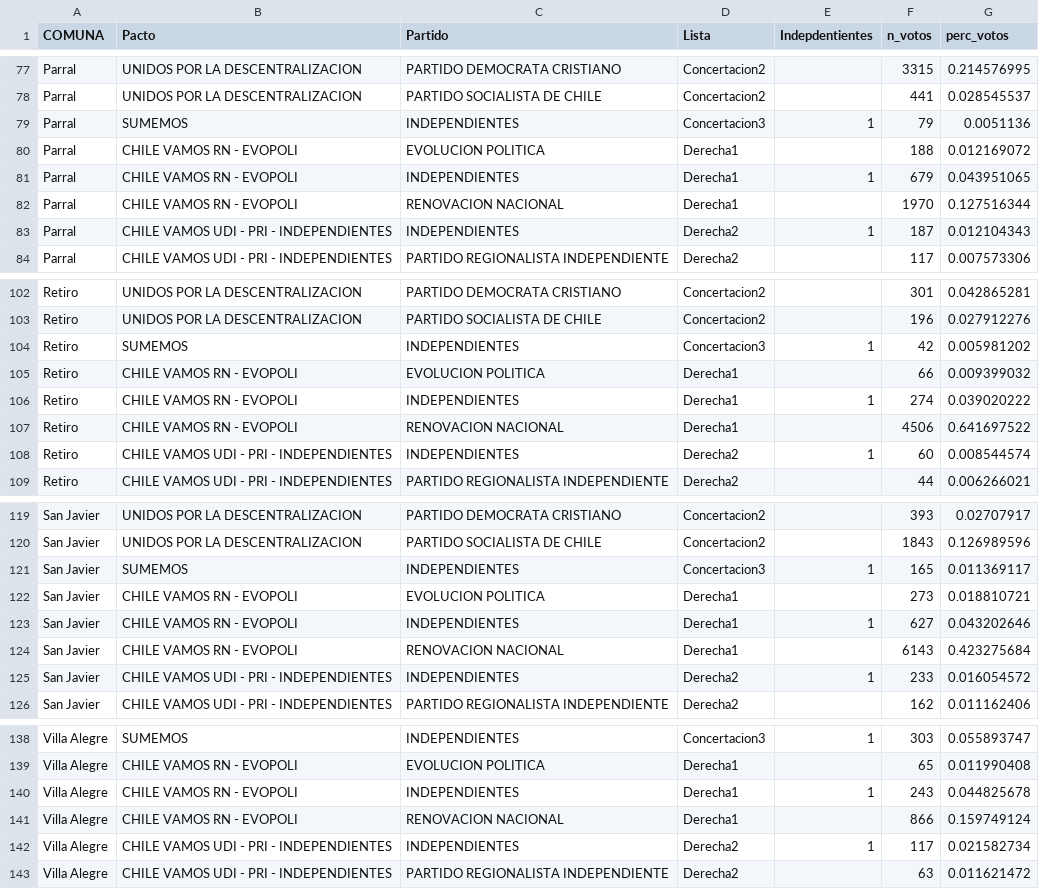
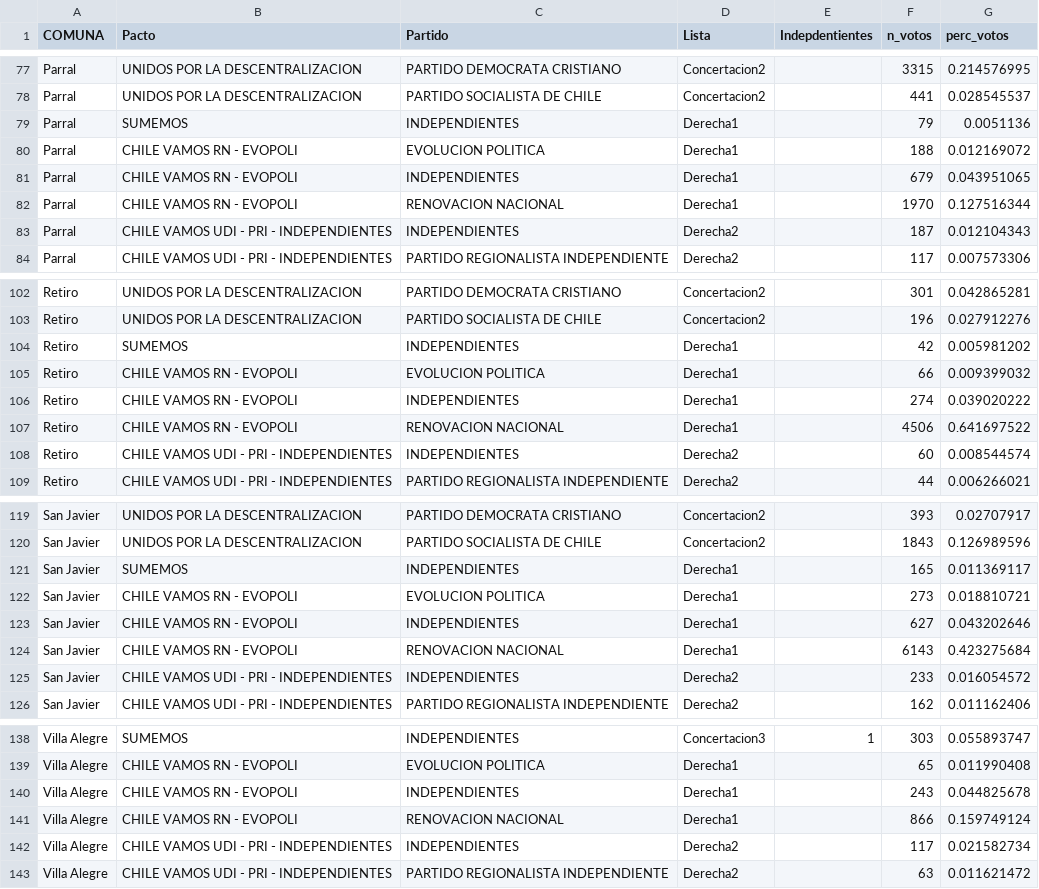
Before and after one commit to maibennett/Distrito18, a CSV file: data/otros/resultados_core2017.csv, drawn as a sheet; only a part is shown, gaps mark what is left out; the diff covers the shown part only.

```diff
--- a/data/otros/resultados_core2017.csv
+++ b/data/otros/resultados_core2017.csv
@@ -78,7 +78,7 @@ Parral,UNIDOS POR LA DESCENTRALIZACION,PARTIDO DEMOCRATA CRISTIANO,Concertacion2
 Parral,UNIDOS POR LA DESCENTRALIZACION,PARTIDO SOCIALISTA DE CHILE,Concertacion2,,441,0.028545537
-Parral,SUMEMOS,INDEPENDIENTES,Concertacion3,1,79,0.0051136
+Parral,SUMEMOS,INDEPENDIENTES,Derecha1,,79,0.0051136
 Parral,CHILE VAMOS RN - EVOPOLI,EVOLUCION POLITICA,Derecha1,,188,0.012169072
-Parral,CHILE VAMOS RN - EVOPOLI,INDEPENDIENTES,Derecha1,1,679,0.043951065
+Parral,CHILE VAMOS RN - EVOPOLI,INDEPENDIENTES,Derecha1,,679,0.043951065
 Parral,CHILE VAMOS RN - EVOPOLI,RENOVACION NACIONAL,Derecha1,,1970,0.127516344
-Parral,CHILE VAMOS UDI - PRI - INDEPENDIENTES,INDEPENDIENTES,Derecha2,1,187,0.012104343
+Parral,CHILE VAMOS UDI - PRI - INDEPENDIENTES,INDEPENDIENTES,Derecha2,,187,0.012104343
 Parral,CHILE VAMOS UDI - PRI - INDEPENDIENTES,PARTIDO REGIONALISTA INDEPENDIENTE,Derecha2,,117,0.007573306
@@ -103,7 +103,7 @@ Retiro,UNIDOS POR LA DESCENTRALIZACION,PARTIDO DEMOCRATA CRISTIANO,Concertacion2
 Retiro,UNIDOS POR LA DESCENTRALIZACION,PARTIDO SOCIALISTA DE CHILE,Concertacion2,,196,0.027912276
-Retiro,SUMEMOS,INDEPENDIENTES,Concertacion3,1,42,0.005981202
+Retiro,SUMEMOS,INDEPENDIENTES,Derecha1,,42,0.005981202
 Retiro,CHILE VAMOS RN - EVOPOLI,EVOLUCION POLITICA,Derecha1,,66,0.009399032
-Retiro,CHILE VAMOS RN - EVOPOLI,INDEPENDIENTES,Derecha1,1,274,0.039020222
+Retiro,CHILE VAMOS RN - EVOPOLI,INDEPENDIENTES,Derecha1,,274,0.039020222
 Retiro,CHILE VAMOS RN - EVOPOLI,RENOVACION NACIONAL,Derecha1,,4506,0.641697522
-Retiro,CHILE VAMOS UDI - PRI - INDEPENDIENTES,INDEPENDIENTES,Derecha2,1,60,0.008544574
+Retiro,CHILE VAMOS UDI - PRI - INDEPENDIENTES,INDEPENDIENTES,Derecha2,,60,0.008544574
 Retiro,CHILE VAMOS UDI - PRI - INDEPENDIENTES,PARTIDO REGIONALISTA INDEPENDIENTE,Derecha2,,44,0.006266021
@@ -120,7 +120,7 @@ San Javier,UNIDOS POR LA DESCENTRALIZACION,PARTIDO DEMOCRATA CRISTIANO,Concertac
 San Javier,UNIDOS POR LA DESCENTRALIZACION,PARTIDO SOCIALISTA DE CHILE,Concertacion2,,1843,0.126989596
-San Javier,SUMEMOS,INDEPENDIENTES,Concertacion3,1,165,0.011369117
+San Javier,SUMEMOS,INDEPENDIENTES,Derecha1,,165,0.011369117
 San Javier,CHILE VAMOS RN - EVOPOLI,EVOLUCION POLITICA,Derecha1,,273,0.018810721
-San Javier,CHILE VAMOS RN - EVOPOLI,INDEPENDIENTES,Derecha1,1,627,0.043202646
+San Javier,CHILE VAMOS RN - EVOPOLI,INDEPENDIENTES,Derecha1,,627,0.043202646
 San Javier,CHILE VAMOS RN - EVOPOLI,RENOVACION NACIONAL,Derecha1,,6143,0.423275684
-San Javier,CHILE VAMOS UDI - PRI - INDEPENDIENTES,INDEPENDIENTES,Derecha2,1,233,0.016054572
+San Javier,CHILE VAMOS UDI - PRI - INDEPENDIENTES,INDEPENDIENTES,Derecha2,,233,0.016054572
 San Javier,CHILE VAMOS UDI - PRI - INDEPENDIENTES,PARTIDO REGIONALISTA INDEPENDIENTE,Derecha2,,162,0.011162406
@@ -139,5 +139,5 @@ Villa Alegre,SUMEMOS,INDEPENDIENTES,Concertacion3,1,303,0.055893747
 Villa Alegre,CHILE VAMOS RN - EVOPOLI,EVOLUCION POLITICA,Derecha1,,65,0.011990408
-Villa Alegre,CHILE VAMOS RN - EVOPOLI,INDEPENDIENTES,Derecha1,1,243,0.044825678
+Villa Alegre,CHILE VAMOS RN - EVOPOLI,INDEPENDIENTES,Derecha1,,243,0.044825678
 Villa Alegre,CHILE VAMOS RN - EVOPOLI,RENOVACION NACIONAL,Derecha1,,866,0.159749124
-Villa Alegre,CHILE VAMOS UDI - PRI - INDEPENDIENTES,INDEPENDIENTES,Derecha2,1,117,0.021582734
+Villa Alegre,CHILE VAMOS UDI - PRI - INDEPENDIENTES,INDEPENDIENTES,Derecha2,,117,0.021582734
 Villa Alegre,CHILE VAMOS UDI - PRI - INDEPENDIENTES,PARTIDO REGIONALISTA INDEPENDIENTE,Derecha2,,63,0.011621472
```
Also changed, not shown: 20 edited cells elsewhere in this file.
